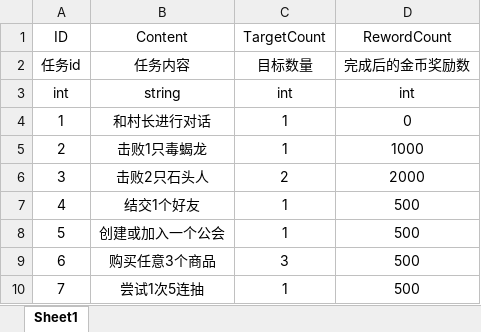
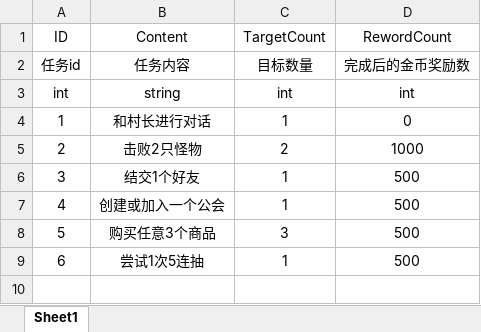
Before and after one commit to lovecode8/MMORPG_GAME_SERVER, an Excel workbook: MMORPG_SERVER/Data/Excel/TaskDefine.xlsx, sheet Sheet1, drawn as a sheet; values as stored, in another font and other column widths than the file's, no borders; removed rows and columns are numbered as before the commit, all else as after; the diff names each change by its address in the sheet, - before the commit and + after, or states it on an @@ line.

```diff
--- a/MMORPG_SERVER/Data/Excel/TaskDefine.xlsx (sheet Sheet1)
+++ b/MMORPG_SERVER/Data/Excel/TaskDefine.xlsx (sheet Sheet1)
-row 5: 2 | 击败1只毒蝎龙 | 1 | 1000
-row 6: 3 | 击败2只石头人 | 2 | 2000
+row 5: 2 | 击败2只怪物 | 2 | 1000
@@ column A (ID) renumbered from row 6 down @@
```
Also changed, not shown: MMORPG_SERVER/Data/Excel/TalkDefine.xlsx, MMORPG_SERVER/Data/Excel/UnitDefine.xlsx, 26 other files.
